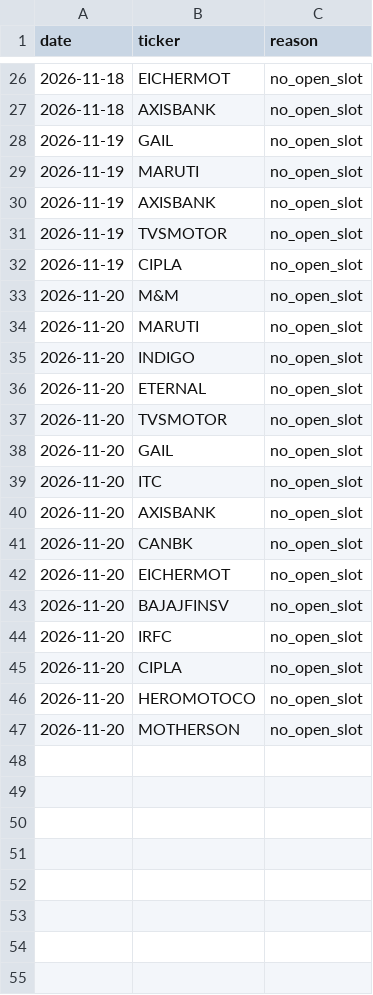
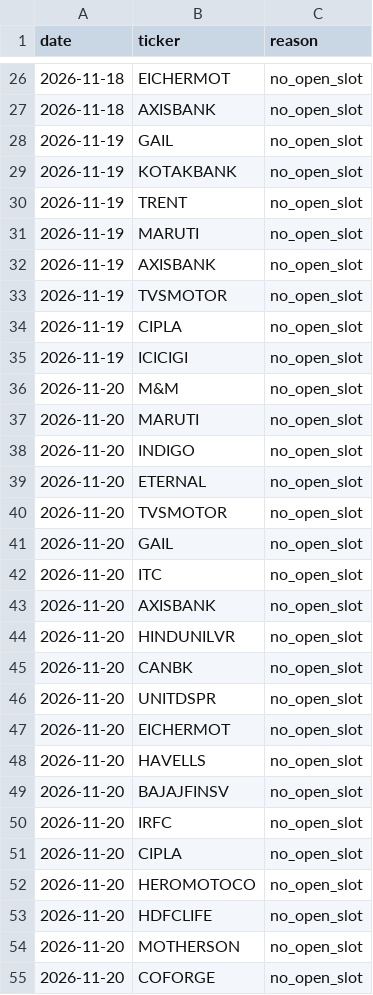
Before and after one commit to shivamnegi-cyber/nifty-swing-lab, a CSV file: records/rejected_signals.csv, drawn as a sheet; only a part is shown, gaps mark what is left out; the diff names each change by its address in the sheet, - before the commit and + after, or states it on an @@ line.

Commit message:
records: 2026-11-20T09:30Z

```diff
--- a/records/rejected_signals.csv
+++ b/records/rejected_signals.csv
+row 29: 2026-11-19 | KOTAKBANK | no_open_slot
+row 30: 2026-11-19 | TRENT | no_open_slot
+row 35: 2026-11-19 | ICICIGI | no_open_slot
+row 44: 2026-11-20 | HINDUNILVR | no_open_slot
+row 46: 2026-11-20 | UNITDSPR | no_open_slot
+row 48: 2026-11-20 | HAVELLS | no_open_slot
+row 53: 2026-11-20 | HDFCLIFE | no_open_slot
+row 55: 2026-11-20 | COFORGE | no_open_slot
```
Also changed, not shown: records/daily.csv, records/holdings.csv, 2 other files.
